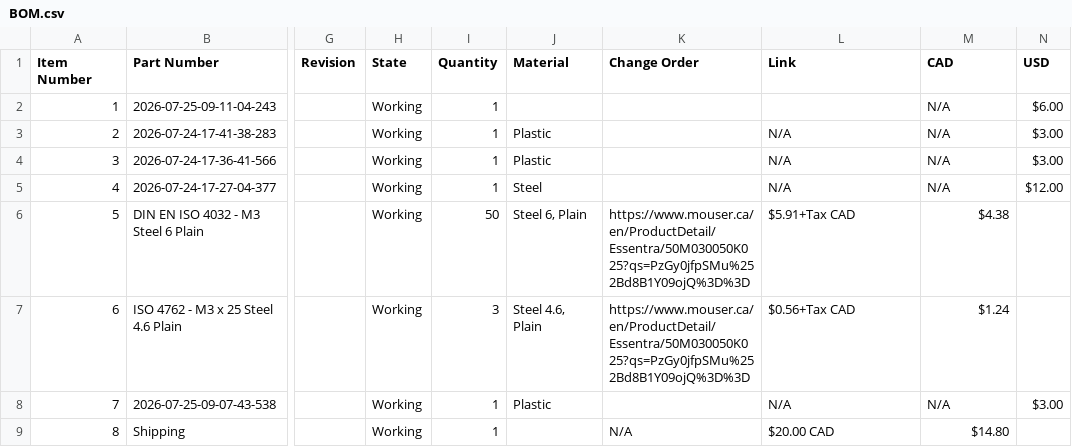
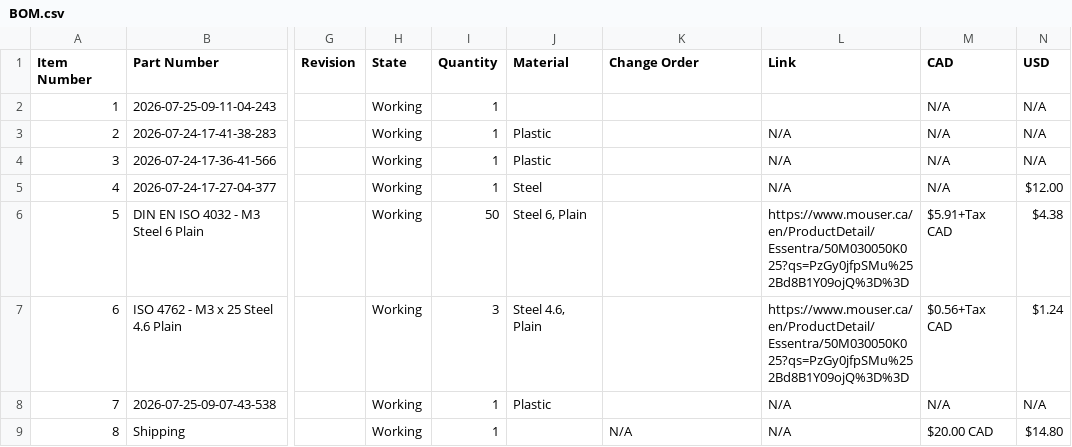
Before and after one commit to AamirKPathan/SolderAssist, a CSV file: BOM/BOM.csv, drawn as a sheet; only a part is shown, gaps mark what is left out; the diff names each change by its address in the sheet, - before the commit and + after, or states it on an @@ line.

Commit message:
Aug 14, 2026, 4:14 PM

```diff
--- a/BOM/BOM.csv
+++ b/BOM/BOM.csv
-N2 (USD): $6.00
+N2 (USD): N/A
-N3:N4 (USD): $3.00
+N3:N4 (USD): N/A
-K6:K7 (Change Order): https://www.mouser.ca/en/ProductDetail/Essentra/50M030050K025?qs=PzGy0jfpSMu%252Bd8B1Y09ojQ%3D%3D
+K6:K7 (Change Order): (empty)
-L6 (Link): $5.91+Tax CAD
+L6 (Link): https://www.mouser.ca/en/ProductDetail/Essentra/50M030050K025?qs=PzGy0jfpSMu%252Bd8B1Y09ojQ%3D%3D
-M6 (CAD): $4.38
+M6 (CAD): $5.91+Tax CAD
-N6 (USD): (empty)
+N6 (USD): $4.38
-L7 (Link): $0.56+Tax CAD
+L7 (Link): https://www.mouser.ca/en/ProductDetail/Essentra/50M030050K025?qs=PzGy0jfpSMu%252Bd8B1Y09ojQ%3D%3D
-M7 (CAD): $1.24
+M7 (CAD): $0.56+Tax CAD
-N7 (USD): (empty)
+N7 (USD): $1.24
-N8 (USD): $3.00
+N8 (USD): N/A
-L9 (Link): $20.00 CAD
+L9 (Link): N/A
-M9 (CAD): $14.80
+M9 (CAD): $20.00 CAD
-N9 (USD): (empty)
+N9 (USD): $14.80
```
